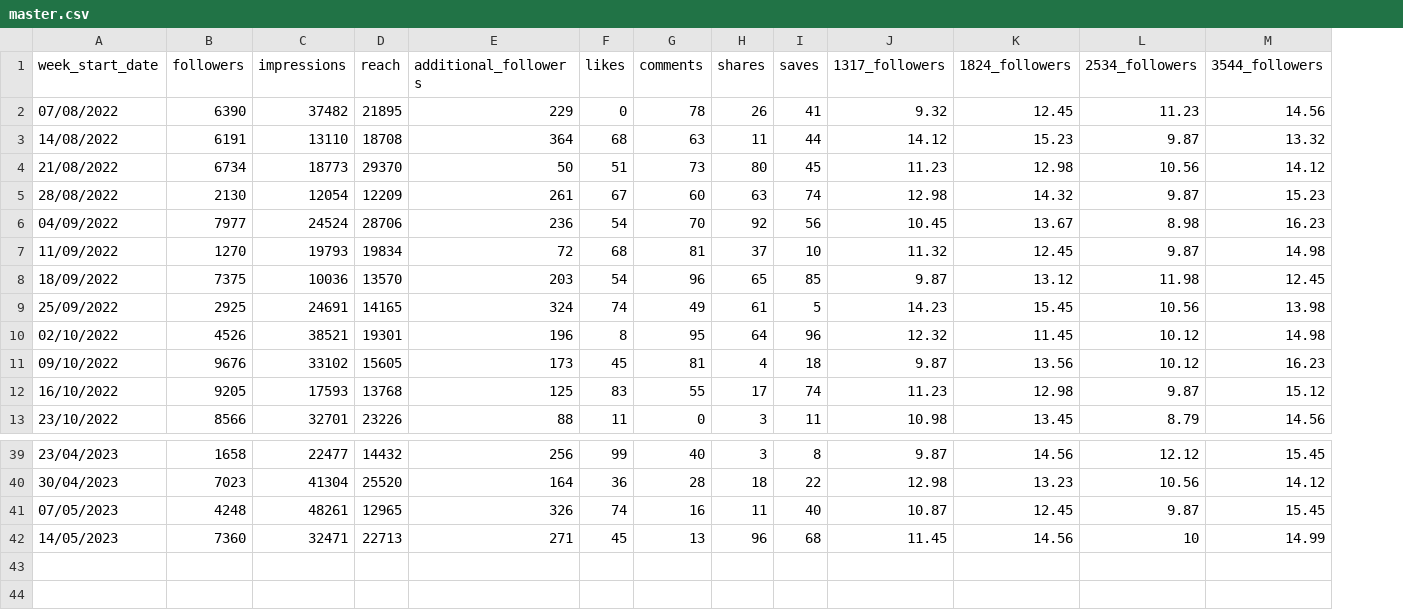
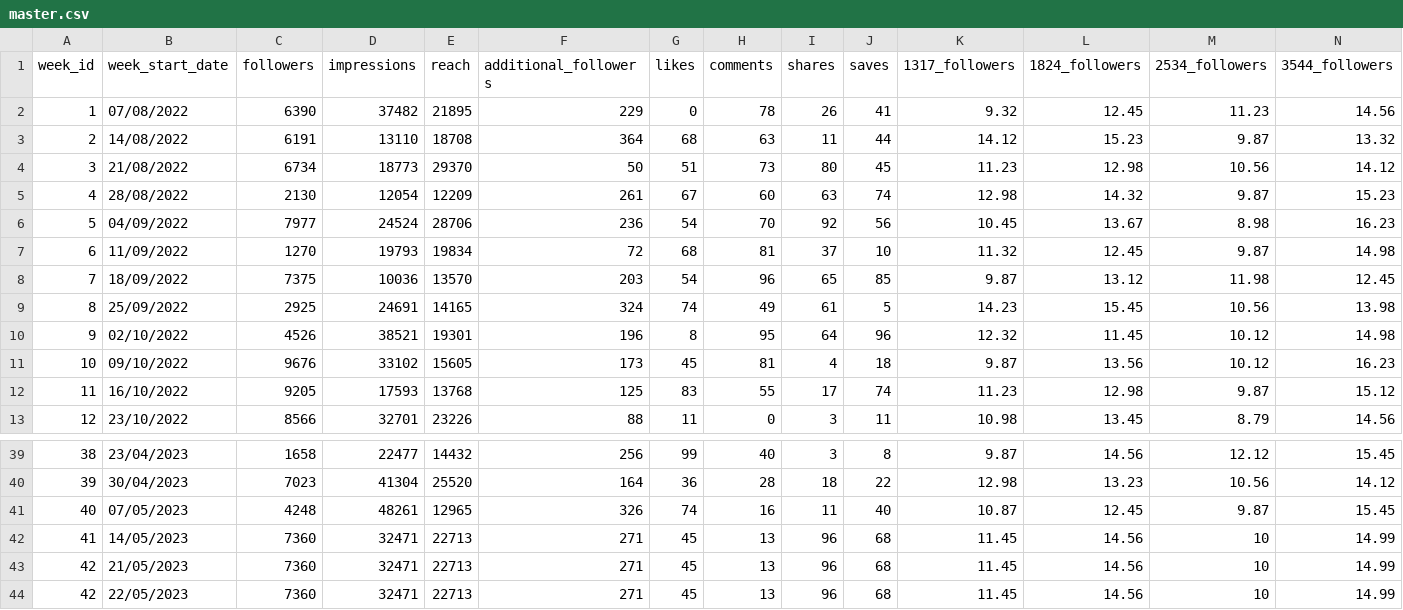
Before and after one commit to Adnan1237/social_media_dashboard, a CSV file: data/master.csv, drawn as a sheet; only a part is shown, gaps mark what is left out; rows hold the shown columns only; the diff names each change by its address in the sheet, - before the commit and + after, or states it on an @@ line.

Commit message:
add insightbot script and data. modify app.py

```diff
--- a/data/master.csv
+++ b/data/master.csv
+column A (week_id), rows 2-13: 1 | 2 | 3 | 4 | 5 | 6 | 7 | 8 | 9 | 10 | 11 | 12; rows 39-42: 38 | 39 | 40 | 41
+row 43: 42 | 21/05/2023 | 7360 | 32471 | 22713 | 271 | 45 | 13 | 96 | 68 | 11.45 | 14.56 | 10 | 14.99
+row 44: 42 | 22/05/2023 | 7360 | 32471 | 22713 | 271 | 45 | 13 | 96 | 68 | 11.45 | 14.56 | 10 | 14.99
```
Also changed, not shown: 4 other files.
